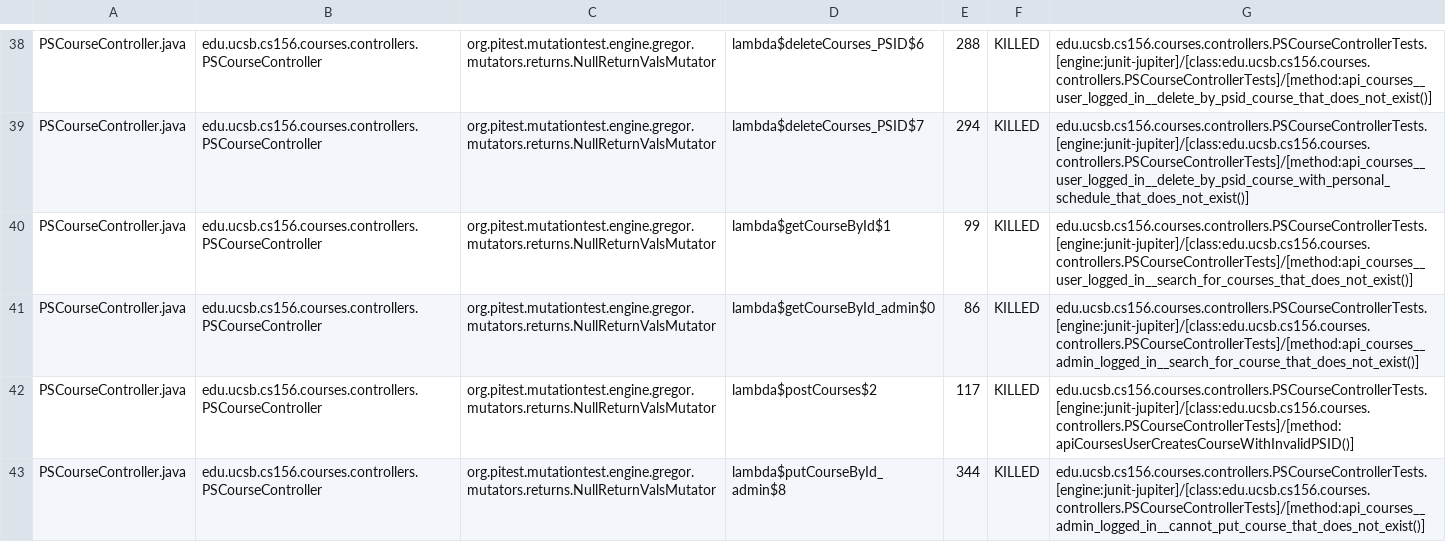
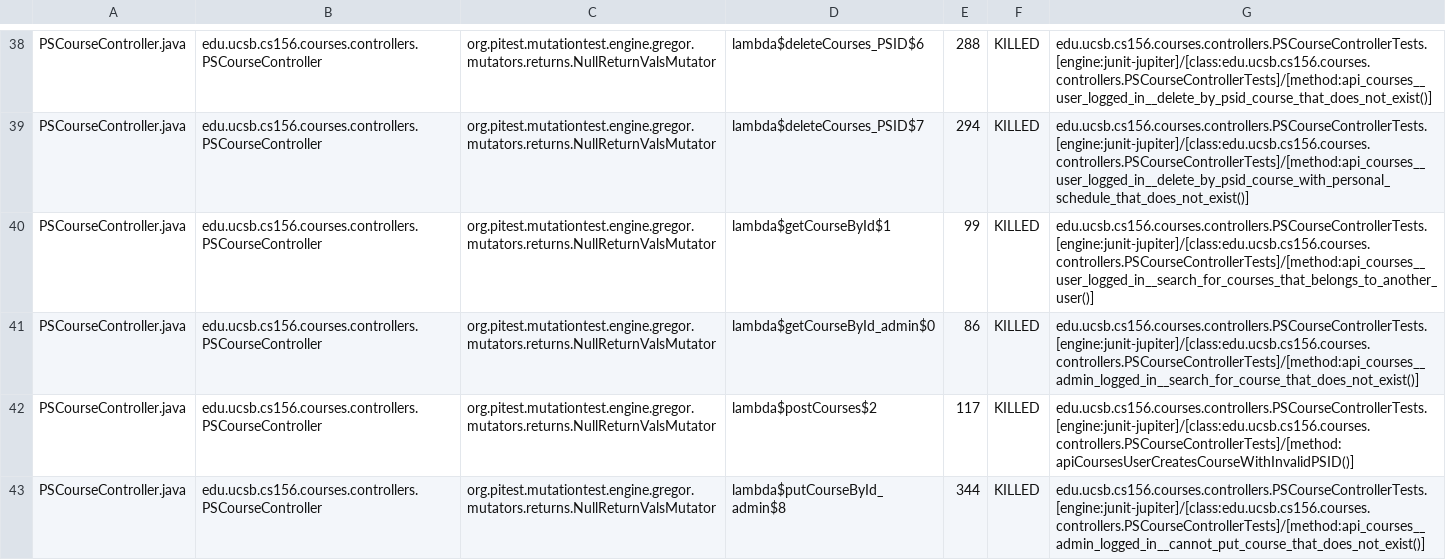
Before and after one commit to ucsb-cs156-s25/proj-courses-s25-03, a CSV file: pitest/mutations.csv, drawn as a sheet; only a part is shown, gaps mark what is left out; the diff covers the shown part only.

Commit message:
Deploying to gh-pages from @ ucsb-cs156-s25/proj-courses-s25-03@a520680ffa906a574f9cb53840297a2bd8a350e3 🚀

```diff
--- a/pitest/mutations.csv
+++ b/pitest/mutations.csv
@@ -39,3 +39,3 @@ PSCourseController.java,edu.ucsb.cs156.courses.controllers.PSCourseController,or
 PSCourseController.java,edu.ucsb.cs156.courses.controllers.PSCourseController,org.pitest.mutationtest.engine.gregor.mutators.returns.NullReturnValsMutator,lambda$deleteCourses_PSID$7,294,KILLED,edu.ucsb.cs156.courses.controllers.PSCourseControllerTests.[engine:junit-jupiter]/[class:edu.ucsb.cs156.courses.controllers.PSCourseControllerTests]/[method:api_courses__user_logged_in__delete_by_psid_course_with_personal_schedule_that_does_not_exist()]
-PSCourseController.java,edu.ucsb.cs156.courses.controllers.PSCourseController,org.pitest.mutationtest.engine.gregor.mutators.returns.NullReturnValsMutator,lambda$getCourseById$1,99,KILLED,edu.ucsb.cs156.courses.controllers.PSCourseControllerTests.[engine:junit-jupiter]/[class:edu.ucsb.cs156.courses.controllers.PSCourseControllerTests]/[method:api_courses__user_logged_in__search_for_courses_that_does_not_exist()]
+PSCourseController.java,edu.ucsb.cs156.courses.controllers.PSCourseController,org.pitest.mutationtest.engine.gregor.mutators.returns.NullReturnValsMutator,lambda$getCourseById$1,99,KILLED,edu.ucsb.cs156.courses.controllers.PSCourseControllerTests.[engine:junit-jupiter]/[class:edu.ucsb.cs156.courses.controllers.PSCourseControllerTests]/[method:api_courses__user_logged_in__search_for_courses_that_belongs_to_another_user()]
 PSCourseController.java,edu.ucsb.cs156.courses.controllers.PSCourseController,org.pitest.mutationtest.engine.gregor.mutators.returns.NullReturnValsMutator,lambda$getCourseById_admin$0,86,KILLED,edu.ucsb.cs156.courses.controllers.PSCourseControllerTests.[engine:junit-jupiter]/[class:edu.ucsb.cs156.courses.controllers.PSCourseControllerTests]/[method:api_courses__admin_logged_in__search_for_course_that_does_not_exist()]
```
Also changed, not shown: 33 edited cells elsewhere in this file, 49 other files.
